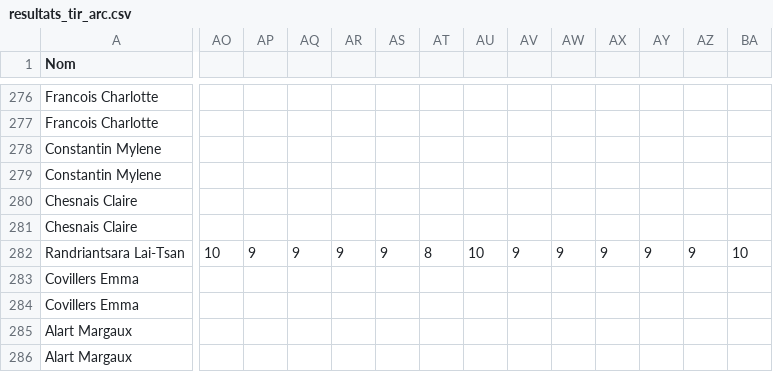
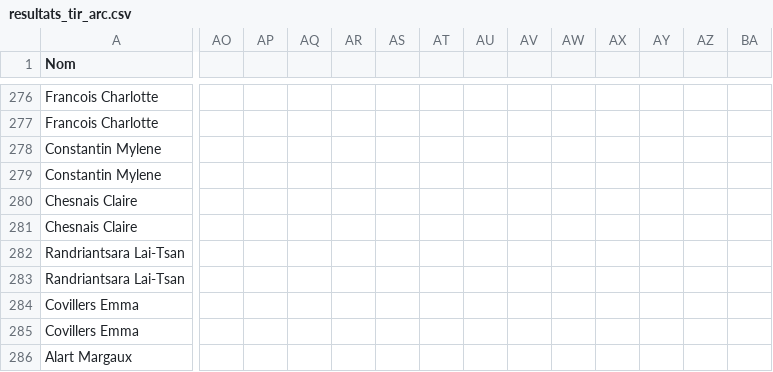
Before and after one commit to clementperrot/FFTA_statistique, a CSV file: data_ianseo/resultats_tir_arc.csv, drawn as a sheet; only a part is shown, gaps mark what is left out; the shorter side is filled out with more unchanged rows; rows hold the shown columns only; the diff covers the shown part only; the diff names each change by its address in the sheet, - before the commit and + after, or states it on an @@ line.

```diff
--- a/data_ianseo/resultats_tir_arc.csv
+++ b/data_ianseo/resultats_tir_arc.csv
-AO282: 10
+AO282: (empty)
-AP282: 9
+AP282: (empty)
-AQ282: 9
+AQ282: (empty)
-AR282: 9
+AR282: (empty)
-AS282: 9
+AS282: (empty)
-AT282: 8
+AT282: (empty)
-AU282: 10
+AU282: (empty)
-AV282: 9
+AV282: (empty)
-AW282: 9
+AW282: (empty)
-AX282: 9
+AX282: (empty)
-AY282: 9
+AY282: (empty)
-AZ282: 9
+AZ282: (empty)
-BA282: 10
+BA282: (empty)
+row 283: Randriantsara Lai-Tsan
```
Also changed, not shown: 23 edited cells elsewhere in this file, 2 other files.
